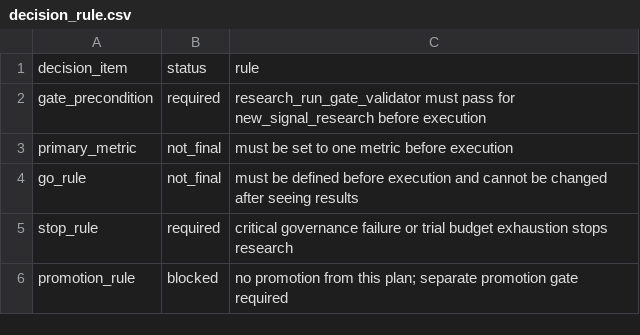
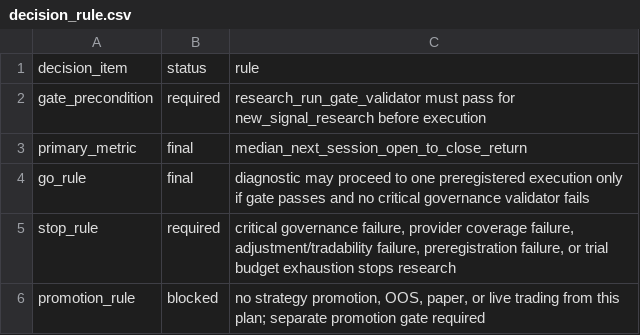
Before and after one commit to PerfectPoH/adaptive-equity-trading-lab, a CSV file: experiments/provider_aware_research/first_preregistered_provider_aware_research_plan_20260518/decision_rule.csv, drawn as a sheet.

```diff
--- a/experiments/provider_aware_research/first_preregistered_provider_aware_research_plan_20260518/decision_rule.csv
+++ b/experiments/provider_aware_research/first_preregistered_provider_aware_research_plan_20260518/decision_rule.csv
@@ -2,5 +2,5 @@ decision_item,status,rule
 gate_precondition,required,research_run_gate_validator must pass for new_signal_research before execution
-primary_metric,not_final,must be set to one metric before execution
-go_rule,not_final,must be defined before execution and cannot be changed after seeing results
-stop_rule,required,critical governance failure or trial budget exhaustion stops research
-promotion_rule,blocked,no promotion from this plan; separate promotion gate required
+primary_metric,final,median_next_session_open_to_close_return
+go_rule,final,diagnostic may proceed to one preregistered execution only if gate passes and no critical governance validator fails
+stop_rule,required,"critical governance failure, provider coverage failure, adjustment/tradability failure, preregistration failure, or trial budget exhaustion stops research"
+promotion_rule,blocked,"no strategy promotion, OOS, paper, or live trading from this plan; separate promotion gate required"
```
Also changed, not shown: experiments/provider_aware_research/first_preregistered_provider_aware_research_plan_20260518/feature_freeze.csv, experiments/provider_aware_research/first_preregistered_provider_aware_research_plan_20260518/parameter_freeze.csv, 11 other files.
